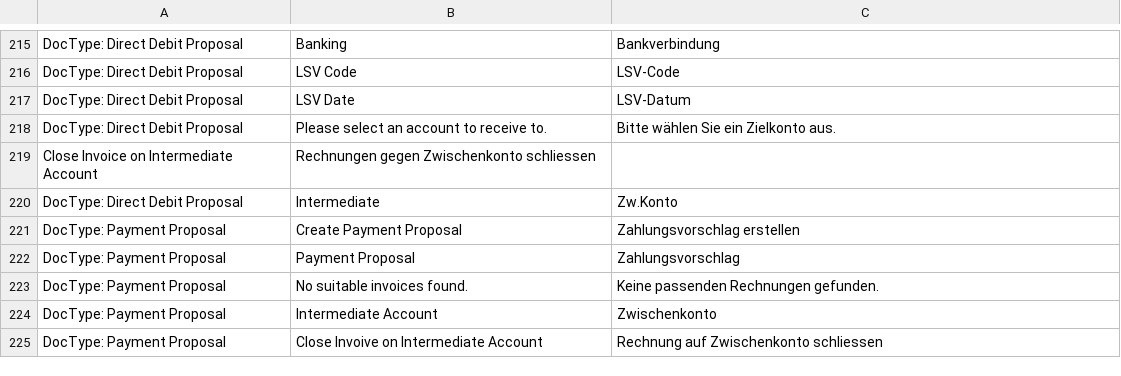
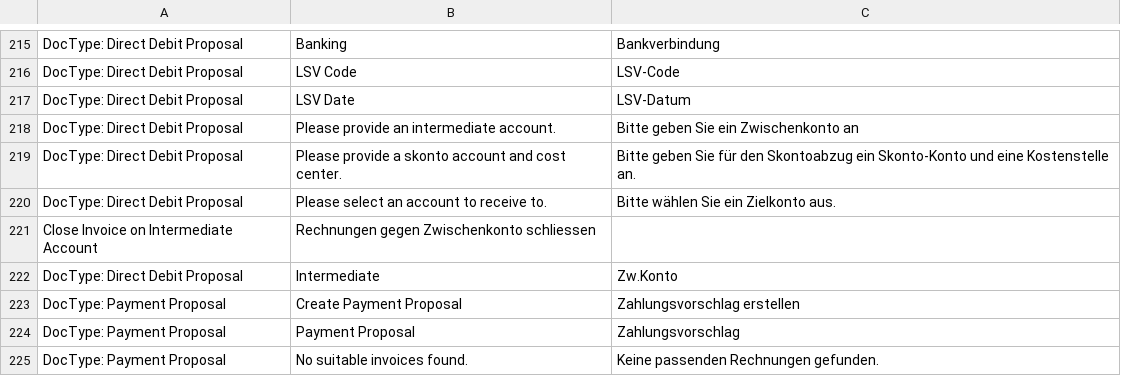
Before and after one commit to libracore/erpnextswiss, a CSV file: erpnextswiss/translations/de.csv, drawn as a sheet; only a part is shown, gaps mark what is left out; the shorter side is filled out with more unchanged rows.

Commit message:
improvement: check skonto details before saving

```diff
--- a/erpnextswiss/translations/de.csv
+++ b/erpnextswiss/translations/de.csv
@@ -217,2 +217,4 @@ DocType: Direct Debit Proposal,LSV Code,LSV-Code
 DocType: Direct Debit Proposal,LSV Date,LSV-Datum
+DocType: Direct Debit Proposal,Please provide an intermediate account.,Bitte geben Sie ein Zwischenkonto an,
+DocType: Direct Debit Proposal,Please provide a skonto account and cost center.,Bitte geben Sie für den Skontoabzug ein Skonto-Konto und eine Kostenstelle an.
 DocType: Direct Debit Proposal,Please select an account to receive to.,Bitte wählen Sie ein Zielkonto aus.
```
Also changed, not shown: 2 other files.
